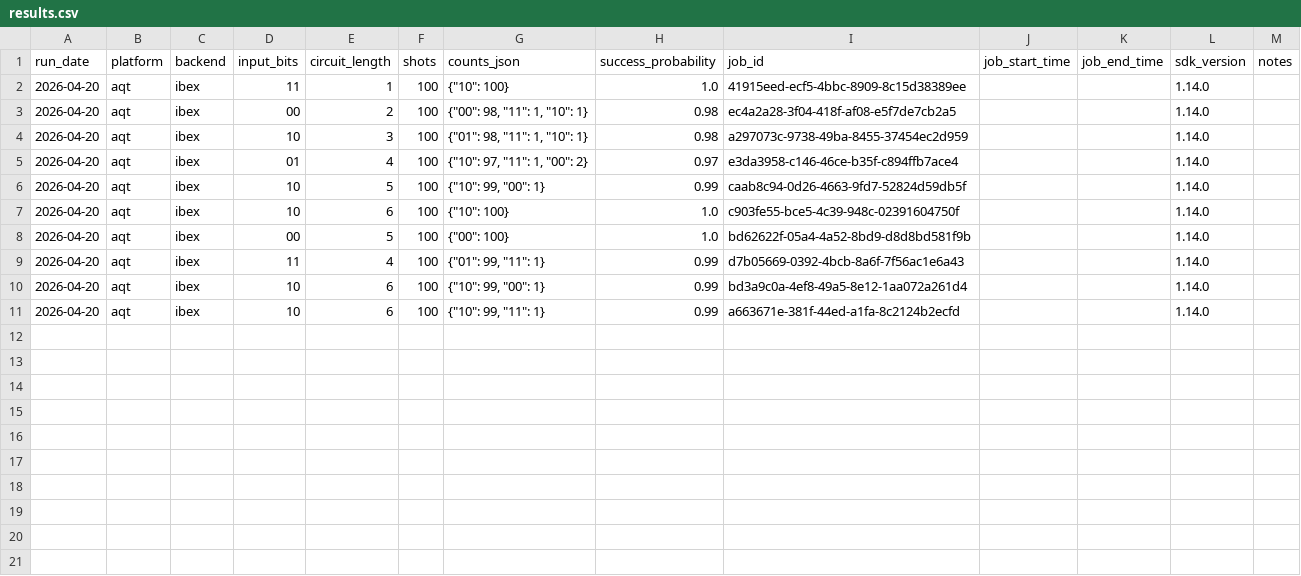
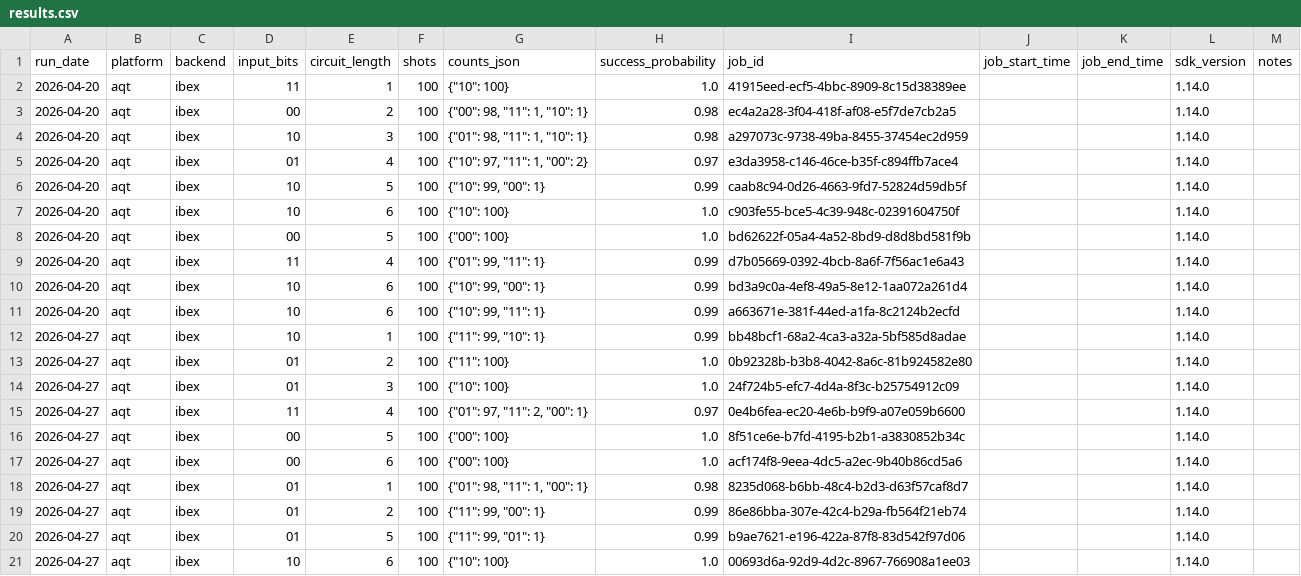
Before and after one commit to InsightSoftmax/quantum-stability, a CSV file: data/aqt/results.csv, drawn as a sheet; the diff names each change by its address in the sheet, - before the commit and + after, or states it on an @@ line.

```diff
--- a/data/aqt/results.csv
+++ b/data/aqt/results.csv
+row 12: 2026-04-27 | aqt | ibex | 10 | 1 | 100 | {"11": 99, "10": 1} | 0.99 | bb48bcf1-68a2-4ca3-a32a-5bf585d8adae |  |  | 1.14.0
+row 13: 2026-04-27 | aqt | ibex | 01 | 2 | 100 | {"11": 100} | 1.0 | 0b92328b-b3b8-4042-8a6c-81b924582e80 |  |  | 1.14.0
+row 14: 2026-04-27 | aqt | ibex | 01 | 3 | 100 | {"10": 100} | 1.0 | 24f724b5-efc7-4d4a-8f3c-b25754912c09 |  |  | 1.14.0
+row 15: 2026-04-27 | aqt | ibex | 11 | 4 | 100 | {"01": 97, "11": 2, "00": 1} | 0.97 | 0e4b6fea-ec20-4e6b-b9f9-a07e059b6600 |  |  | 1.14.0
+row 16: 2026-04-27 | aqt | ibex | 00 | 5 | 100 | {"00": 100} | 1.0 | 8f51ce6e-b7fd-4195-b2b1-a3830852b34c |  |  | 1.14.0
+row 17: 2026-04-27 | aqt | ibex | 00 | 6 | 100 | {"00": 100} | 1.0 | acf174f8-9eea-4dc5-a2ec-9b40b86cd5a6 |  |  | 1.14.0
+row 18: 2026-04-27 | aqt | ibex | 01 | 1 | 100 | {"01": 98, "11": 1, "00": 1} | 0.98 | 8235d068-b6bb-48c4-b2d3-d63f57caf8d7 |  |  | 1.14.0
+row 19: 2026-04-27 | aqt | ibex | 01 | 2 | 100 | {"11": 99, "00": 1} | 0.99 | 86e86bba-307e-42c4-b29a-fb564f21eb74 |  |  | 1.14.0
+row 20: 2026-04-27 | aqt | ibex | 01 | 5 | 100 | {"11": 99, "01": 1} | 0.99 | b9ae7621-e196-422a-87f8-83d542f97d06 |  |  | 1.14.0
+row 21: 2026-04-27 | aqt | ibex | 10 | 6 | 100 | {"10": 100} | 1.0 | 00693d6a-92d9-4d2c-8967-766908a1ee03 |  |  | 1.14.0
```
Also changed, not shown: data/rigetti/results.csv, 2 other files.
